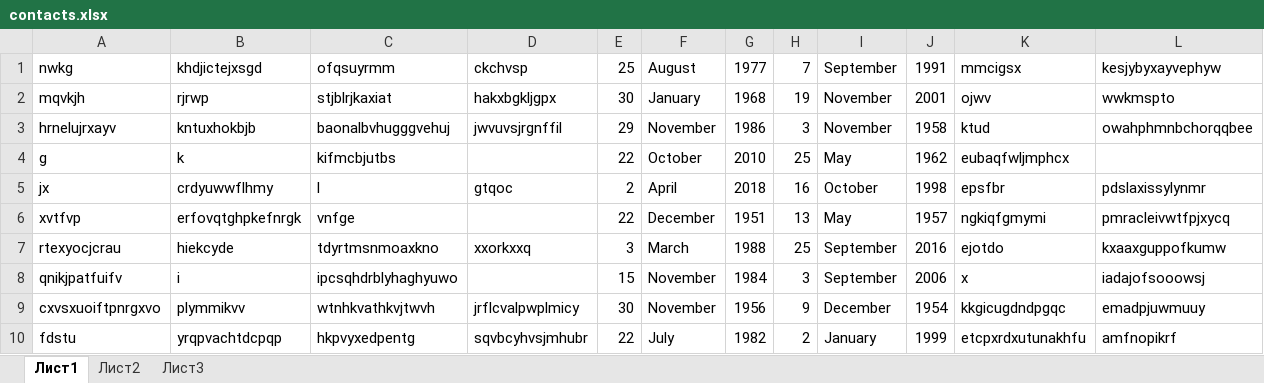
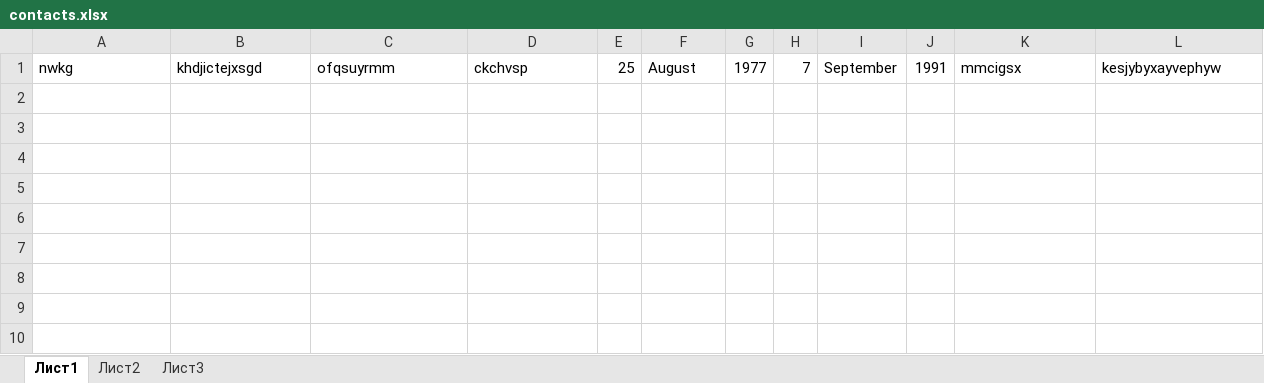
Before and after one commit to cscgcsc/c_training, an Excel workbook: solution_adressbook_tests/adressbook_tests/contacts.xlsx, sheet Лист1, drawn as a sheet; only a part is shown; values as stored, in another font and other column widths than the file's, no borders; rows hold the shown columns only; the diff names each change by its address in the sheet, - before the commit and + after, or states it on an @@ line.

Commit message:
Exercise 16. Get contacts and groups lists from data base. Verification UI and data base information

```diff
--- a/solution_adressbook_tests/adressbook_tests/contacts.xlsx (sheet Лист1)
+++ b/solution_adressbook_tests/adressbook_tests/contacts.xlsx (sheet Лист1)
-row 2: mqvkjh | rjrwp | stjblrjkaxiat | hakxbgkljgpx | 30 | January | 1968 | 19 | November | 2001 | ojwv | wwkmspto
-row 3: hrnelujrxayv | kntuxhokbjb | baonalbvhugggvehuj | jwvuvsjrgnffil | 29 | November | 1986 | 3 | November | 1958 | ktud | owahphmnbchorqqbee
-row 4: g | k | kifmcbjutbs |  | 22 | October | 2010 | 25 | May | 1962 | eubaqfwljmphcx
-row 5: jx | crdyuwwflhmy | l | gtqoc | 2 | April | 2018 | 16 | October | 1998 | epsfbr | pdslaxissylynmr
-row 6: xvtfvp | erfovqtghpkefnrgk | vnfge |  | 22 | December | 1951 | 13 | May | 1957 | ngkiqfgmymi | pmracleivwtfpjxycq
-row 7: rtexyocjcrau | hiekcyde | tdyrtmsnmoaxkno | xxorkxxq | 3 | March | 1988 | 25 | September | 2016 | ejotdo | kxaaxguppofkumw
-row 8: qnikjpatfuifv | i | ipcsqhdrblyhaghyuwo |  | 15 | November | 1984 | 3 | September | 2006 | x | iadajofsooowsj
-row 9: cxvsxuoiftpnrgxvo | plymmikvv | wtnhkvathkvjtwvh | jrflcvalpwplmicy | 30 | November | 1956 | 9 | December | 1954 | kkgicugdndpgqc | emadpjuwmuuy
-row 10: fdstu | yrqpvachtdcpqp | hkpvyxedpentg | sqvbcyhvsjmhubr | 22 | July | 1982 | 2 | January | 1999 | etcpxrdxutunakhfu | amfnopikrf
```
Also changed, not shown: solution_adressbook_tests/adressbook_tests/groups.xlsx, 46 other files.
